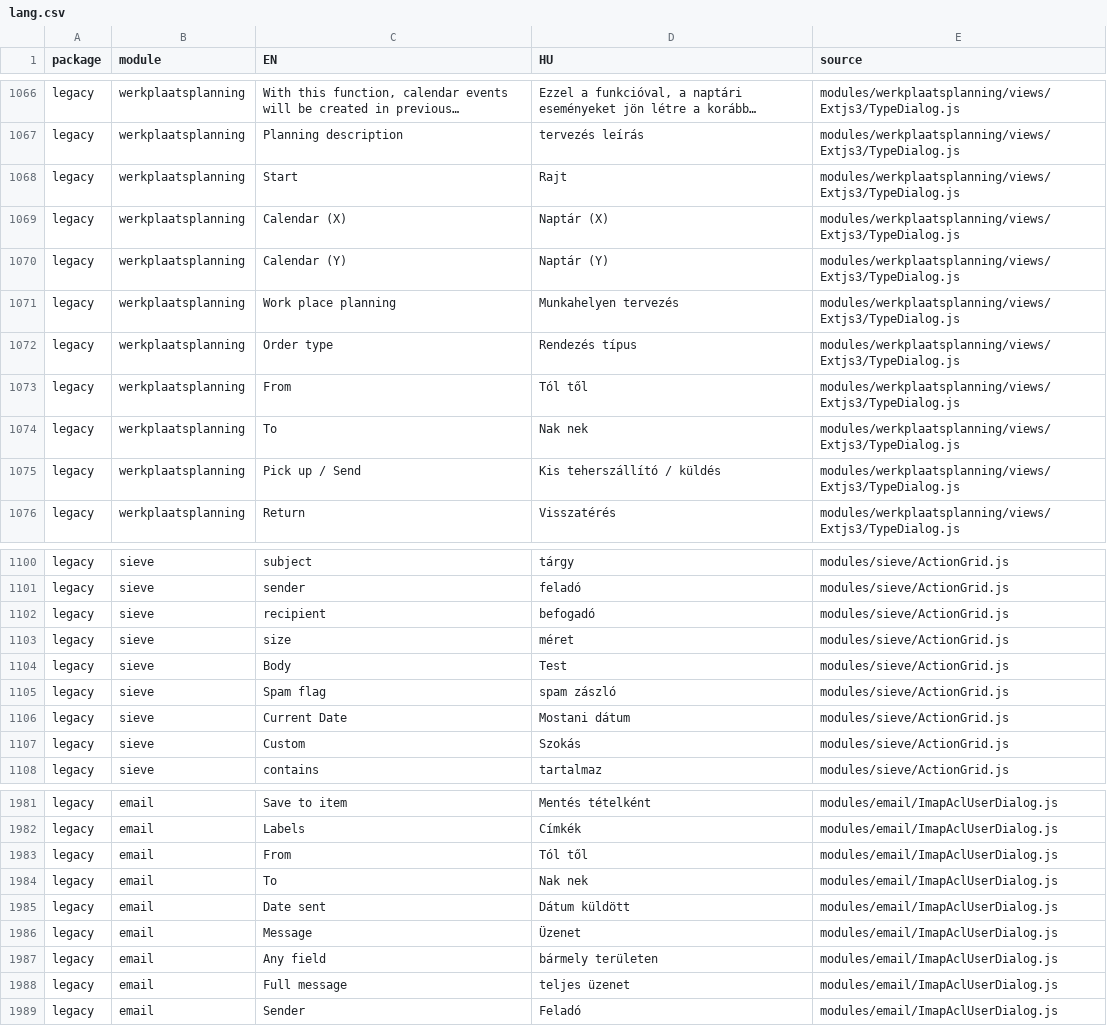
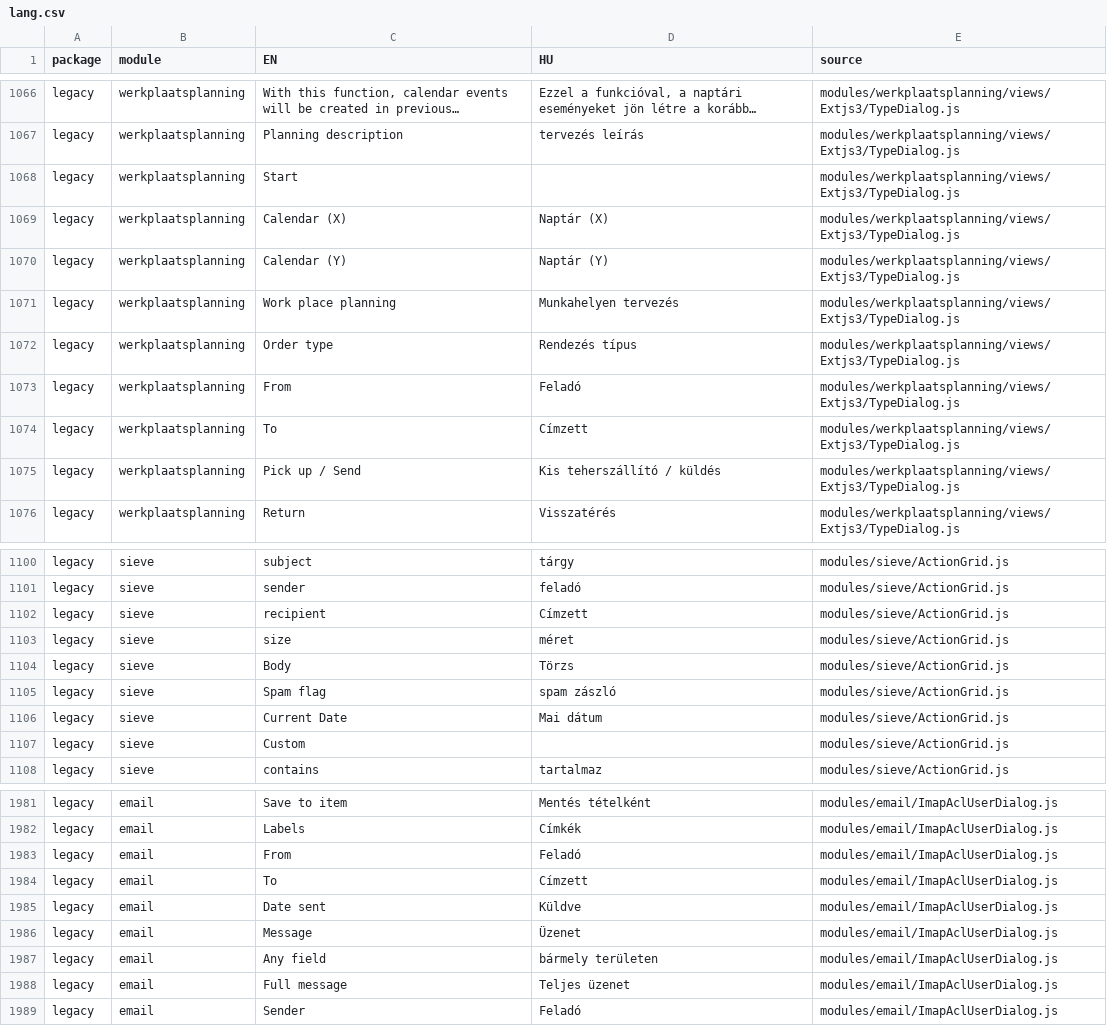
Before and after one commit to Intermesh/groupoffice, a CSV file: www/lang.csv, drawn as a sheet; only a part is shown, gaps mark what is left out; long unchanged cells end in …; the diff covers the shown part only; the diff names each change by its address in the sheet, - before the commit and + after, or states it on an @@ line.

```diff
--- a/www/lang.csv
+++ b/www/lang.csv
-D1068 (HU): Rajt
+D1068 (HU): (empty)
-D1073 (HU): Tól től
+D1073 (HU): Feladó
-D1074 (HU): Nak nek
+D1074 (HU): Címzett
-D1102 (HU): befogadó
+D1102 (HU): Címzett
-D1104 (HU): Test
+D1104 (HU): Törzs
-D1106 (HU): Mostani dátum
+D1106 (HU): Mai dátum
-D1107 (HU): Szokás
+D1107 (HU): (empty)
-D1983 (HU): Tól től
+D1983 (HU): Feladó
-D1984 (HU): Nak nek
+D1984 (HU): Címzett
-D1985 (HU): Dátum küldött
+D1985 (HU): Küldve
-D1988 (HU): teljes üzenet
+D1988 (HU): Teljes üzenet
```
Also changed, not shown: 5 edited cells elsewhere in this file, 2 other files.
